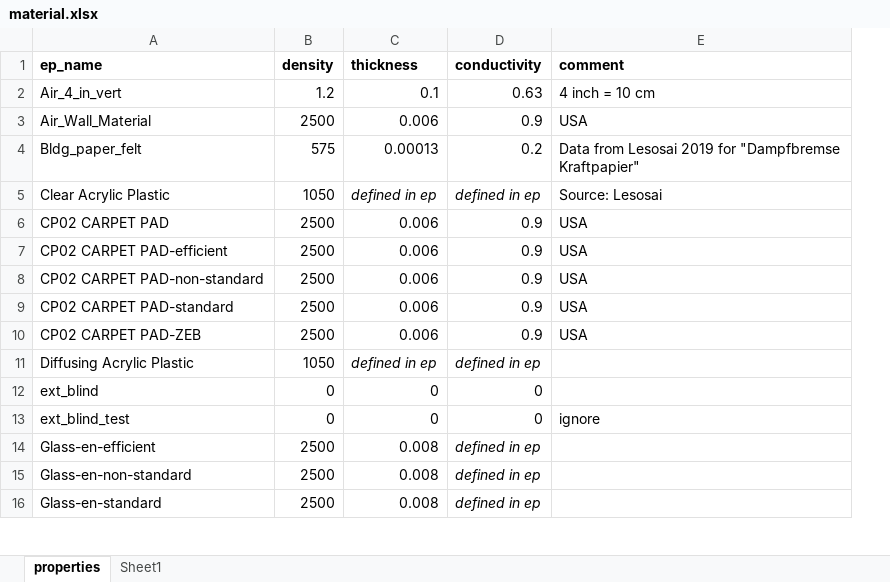
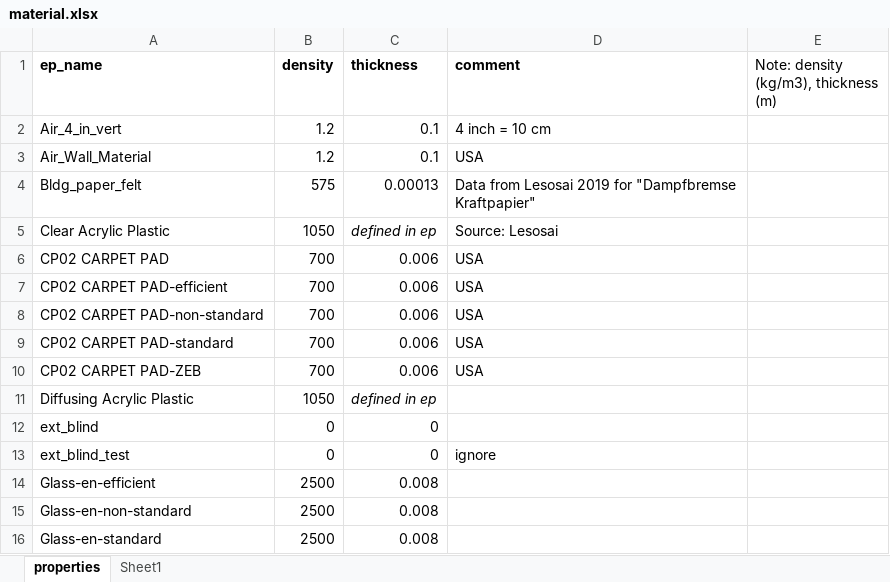
Before and after one commit to NTNU-IndEcol/BuildME, an Excel workbook: data/material.xlsx, sheet properties, drawn as a sheet; only a part is shown; values as stored, in another font and other column widths than the file's, no borders; removed rows and columns are numbered as before the commit, all else as after; the diff covers the shown part only; the diff names each change by its address in the sheet, - before the commit and + after, or states it on an @@ line.

Commit message:
Correcting density and thickness values, incl. varying the thickness of insulation by energy standard

```diff
--- a/data/material.xlsx (sheet properties)
+++ b/data/material.xlsx (sheet properties)
-column D (conductivity), rows 2-16: 0.63 | 0.9 | 0.2 | defined in ep | 0.9 | 0.9 | 0.9 | 0.9 | 0.9 | defined in ep | 0 | 0 | defined in ep | defined in ep | defined in ep
+column E, row 1: Note: density (kg/m3), thickness (m)
-B3 (density): 2500
+B3 (density): 1.2
-C3 (thickness): 0.006
+C3 (thickness): 0.1
-B6:B10 (density): 2500
+B6:B10 (density): 700
```
Also changed, not shown: 17 added rows and 96 edited cells elsewhere in this sheet.
